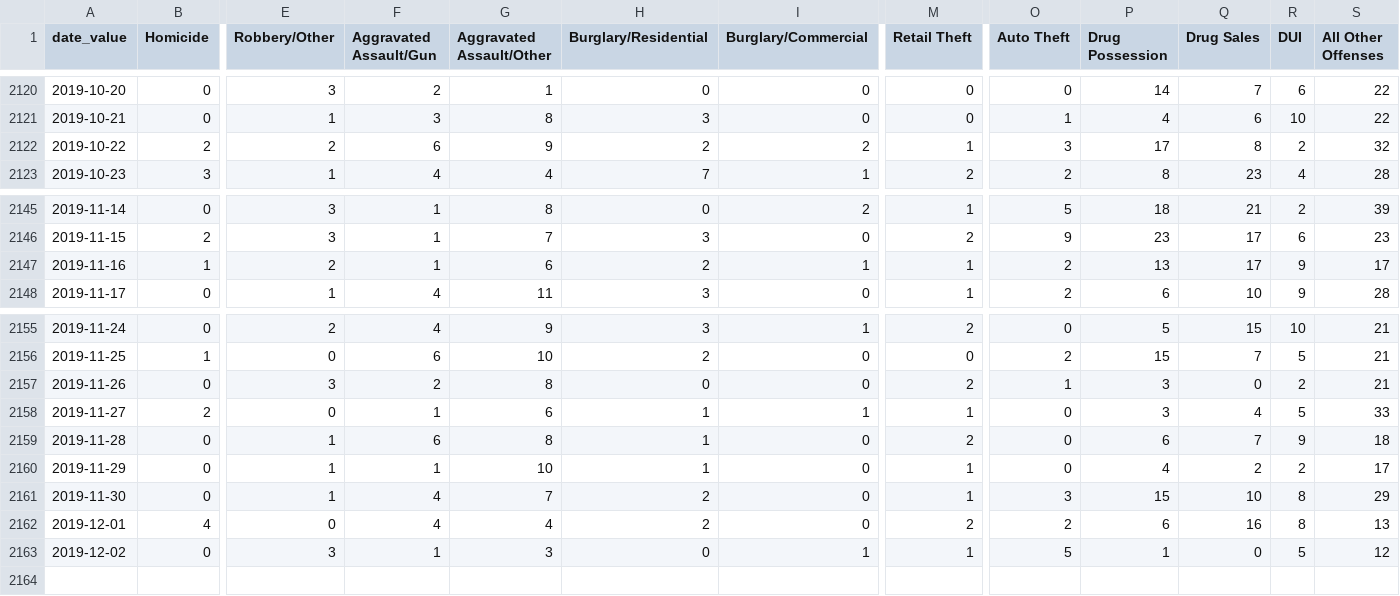
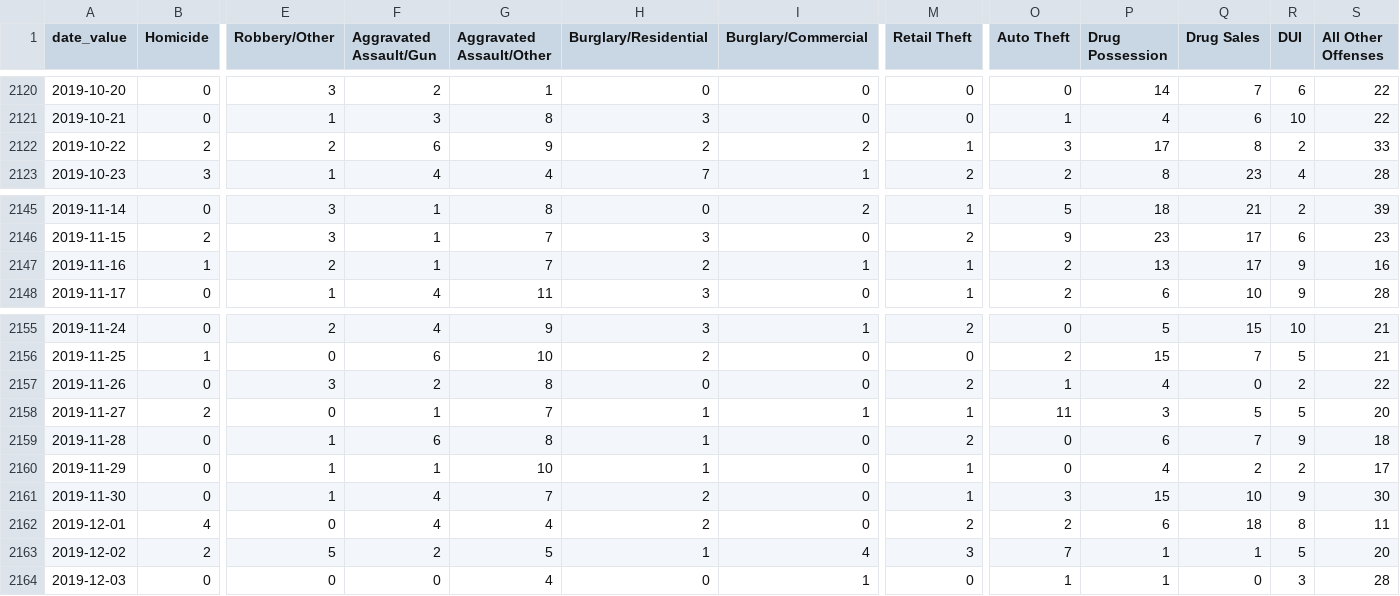
Before and after one commit to PhillyDistrictAttorneysOffice/phillydao-public-data, a CSV file: docs/data/charges_data_daily_citywide.csv, drawn as a sheet; only a part is shown, gaps mark what is left out; rows hold the shown columns only; the diff names each change by its address in the sheet, - before the commit and + after, or states it on an @@ line.

```diff
--- a/docs/data/charges_data_daily_citywide.csv
+++ b/docs/data/charges_data_daily_citywide.csv
-S2122 (All Other Offenses): 32
+S2122 (All Other Offenses): 33
-G2147 (Aggravated Assault/Other): 6
+G2147 (Aggravated Assault/Other): 7
-S2147 (All Other Offenses): 17
+S2147 (All Other Offenses): 16
-P2157 (Drug Possession): 3
+P2157 (Drug Possession): 4
-S2157 (All Other Offenses): 21
+S2157 (All Other Offenses): 22
-G2158 (Aggravated Assault/Other): 6
+G2158 (Aggravated Assault/Other): 7
-O2158 (Auto Theft): 0
+O2158 (Auto Theft): 11
-Q2158 (Drug Sales): 4
+Q2158 (Drug Sales): 5
-S2158 (All Other Offenses): 33
+S2158 (All Other Offenses): 20
-R2161 (DUI): 8
+R2161 (DUI): 9
-S2161 (All Other Offenses): 29
+S2161 (All Other Offenses): 30
-Q2162 (Drug Sales): 16
+Q2162 (Drug Sales): 18
-S2162 (All Other Offenses): 13
+S2162 (All Other Offenses): 11
-B2163 (Homicide): 0
+B2163 (Homicide): 2
-E2163 (Robbery/Other): 3
+E2163 (Robbery/Other): 5
-F2163 (Aggravated Assault/Gun): 1
+F2163 (Aggravated Assault/Gun): 2
-G2163 (Aggravated Assault/Other): 3
+G2163 (Aggravated Assault/Other): 5
-H2163 (Burglary/Residential): 0
+H2163 (Burglary/Residential): 1
-I2163 (Burglary/Commercial): 1
+I2163 (Burglary/Commercial): 4
-M2163 (Retail Theft): 1
+M2163 (Retail Theft): 3
-O2163 (Auto Theft): 5
+O2163 (Auto Theft): 7
-Q2163 (Drug Sales): 0
+Q2163 (Drug Sales): 1
-S2163 (All Other Offenses): 12
+S2163 (All Other Offenses): 20
+row 2164: 2019-12-03 | 0 | 0 | 0 | 4 | 0 | 1 | 0 | 1 | 1 | 0 | 3 | 28
```
Also changed, not shown: docs/data/arrest_data_daily_citywide.csv, docs/data/bail_data_daily_citywide.csv, 19 other files.
